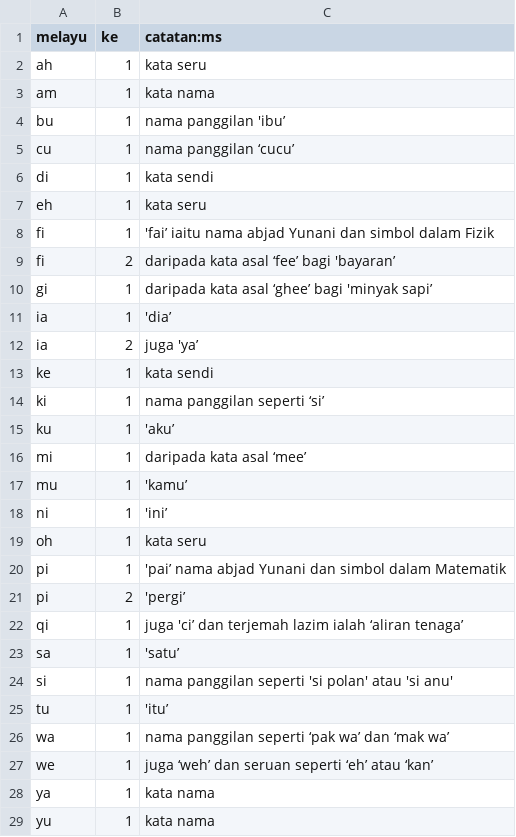
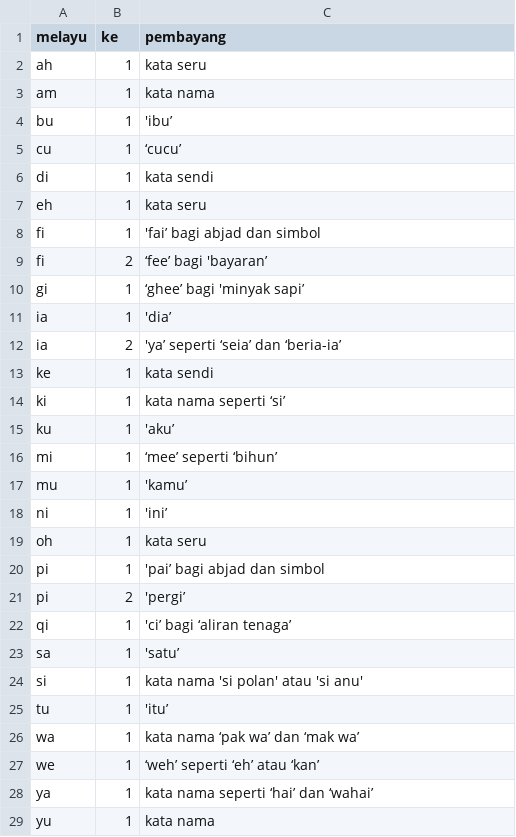
Before and after one commit to kmubiin/suaikata, a CSV file: daftar/101/ms2.csv, drawn as a sheet.

Commit message:
betulkan pembayang tanpa makna

```diff
--- a/daftar/101/ms2.csv
+++ b/daftar/101/ms2.csv
@@ -1,17 +1,17 @@
-melayu,ke,catatan:ms
+melayu,ke,pembayang
 ah,1,kata seru
 am,1,kata nama
-bu,1,nama panggilan 'ibu’
-cu,1,nama panggilan ‘cucu’
+bu,1,'ibu’
+cu,1,‘cucu’
 di,1,kata sendi
 eh,1,kata seru
-fi,1,'fai’ iaitu nama abjad Yunani dan simbol dalam Fizik
-fi,2,daripada kata asal ‘fee’ bagi 'bayaran’
-gi,1,daripada kata asal ‘ghee’ bagi 'minyak sapi’
+fi,1,'fai’ bagi abjad dan simbol
+fi,2,‘fee’ bagi 'bayaran’
+gi,1,‘ghee’ bagi 'minyak sapi’
 ia,1,'dia’
-ia,2,juga 'ya’
+ia,2,'ya’ seperti ‘seia’ dan ‘beria-ia’
 ke,1,kata sendi
-ki,1,nama panggilan seperti ‘si’
+ki,1,kata nama seperti ‘si’
 ku,1,'aku’
-mi,1,daripada kata asal ‘mee’
+mi,1,‘mee’ seperti ‘bihun’
 mu,1,'kamu’
@@ -19,11 +19,11 @@ ni,1,'ini’
 oh,1,kata seru
-pi,1,'pai’ nama abjad Yunani dan simbol dalam Matematik
+pi,1,'pai’ bagi abjad dan simbol
 pi,2,'pergi’
-qi,1,juga 'ci’ dan terjemah lazim ialah ‘aliran tenaga’
+qi,1,'ci’ bagi ‘aliran tenaga’
 sa,1,'satu’
-si,1,nama panggilan seperti 'si polan' atau 'si anu'
+si,1,kata nama 'si polan' atau 'si anu'
 tu,1,'itu’
-wa,1,nama panggilan seperti ‘pak wa’ dan ‘mak wa’
-we,1,juga ‘weh’ dan seruan seperti ‘eh’ atau ‘kan’
-ya,1,kata nama
+wa,1,kata nama ‘pak wa’ dan ‘mak wa’
+we,1,‘weh’ seperti ‘eh’ atau ‘kan’
+ya,1,kata nama seperti ‘hai’ dan ‘wahai’
 yu,1,kata nama
```
Also changed, not shown: 1 other file.
